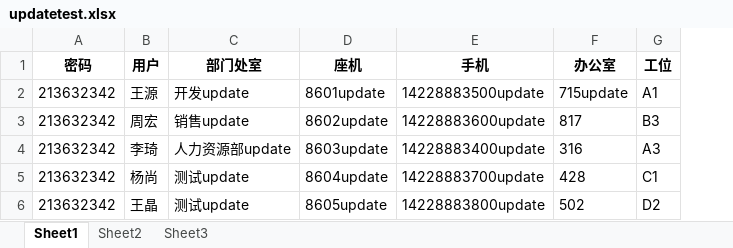
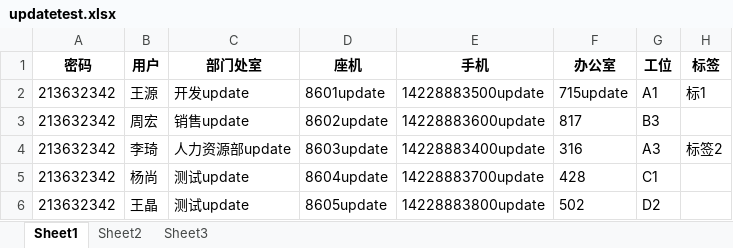
Before and after one commit to boo-admin/boo, an Excel workbook: services/users/updatetest.xlsx, sheet Sheet1, drawn as a sheet; values as stored, in another font and other column widths than the file's, no borders; the diff names each change by its address in the sheet, - before the commit and + after, or states it on an @@ line.

```diff
--- a/services/users/updatetest.xlsx (sheet Sheet1)
+++ b/services/users/updatetest.xlsx (sheet Sheet1)
+column H (标签), rows 2-4: 标1 |  | 标签2
```
Also changed, not shown: services/users/test.xlsx, 3 other files.
